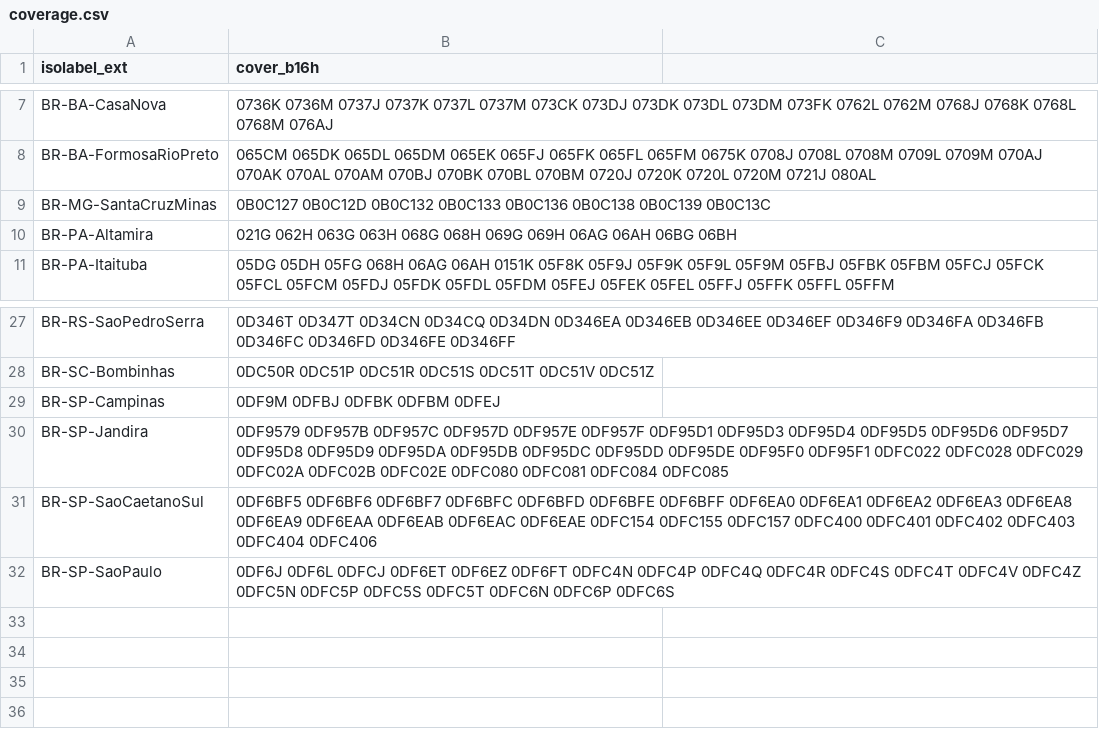
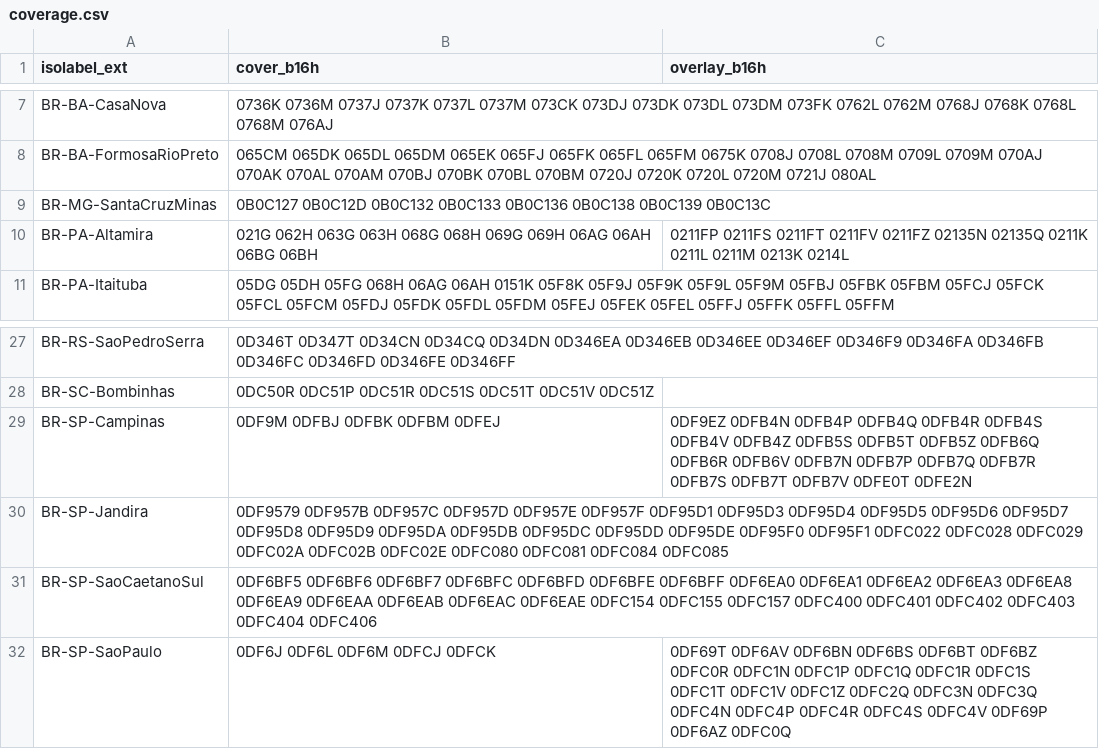
Before and after one commit to osm-codes/BR, a CSV file: data/coverage.csv, drawn as a sheet; only a part is shown, gaps mark what is left out; the diff names each change by its address in the sheet, - before the commit and + after, or states it on an @@ line.

Commit message:
Add coluna para overlay.

```diff
--- a/data/coverage.csv
+++ b/data/coverage.csv
-C1: (empty)
+C1: overlay_b16h
-C10 (overlay_b16h): (empty)
+C10 (overlay_b16h): 0211FP 0211FS 0211FT 0211FV 0211FZ 02135N 02135Q 0211K 0211L 0211M 0213K 0214L
-C29 (overlay_b16h): (empty)
+C29 (overlay_b16h): 0DF9EZ 0DFB4N 0DFB4P 0DFB4Q 0DFB4R 0DFB4S 0DFB4V 0DFB4Z 0DFB5S 0DFB5T 0DFB5Z 0DFB6Q 0DFB6R 0DFB6V 0DFB7N 0DFB7P 0DFB7Q 0DFB7R 0DFB7S 0DFB7T 0DFB7V 0DFE0T 0DFE2N
-B32 (cover_b16h): 0DF6J 0DF6L 0DFCJ 0DF6ET 0DF6EZ 0DF6FT 0DFC4N 0DFC4P 0DFC4Q 0DFC4R 0DFC4S 0DFC4T 0DFC4V 0DFC4Z 0DFC5N 0DFC5P 0DFC5S 0DFC5T 0DFC6N 0DFC6P 0DFC6S
+B32 (cover_b16h): 0DF6J 0DF6L 0DF6M 0DFCJ 0DFCK
-C32 (overlay_b16h): (empty)
+C32 (overlay_b16h): 0DF69T 0DF6AV 0DF6BN 0DF6BS 0DF6BT 0DF6BZ 0DFC0R 0DFC1N 0DFC1P 0DFC1Q 0DFC1R 0DFC1S 0DFC1T 0DFC1V 0DFC1Z 0DFC2Q 0DFC3N 0DFC3Q 0DFC4N 0DFC4P 0DFC4R 0DFC4S 0DFC4V 0DF69P 0DF6AZ 0DFC0Q
```
